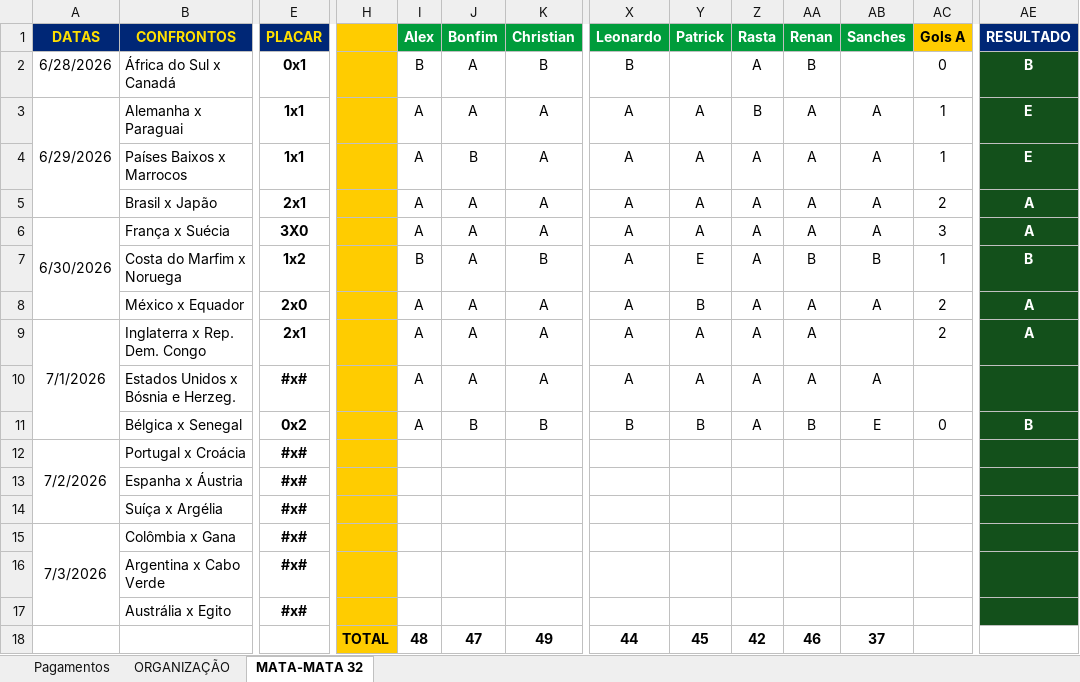
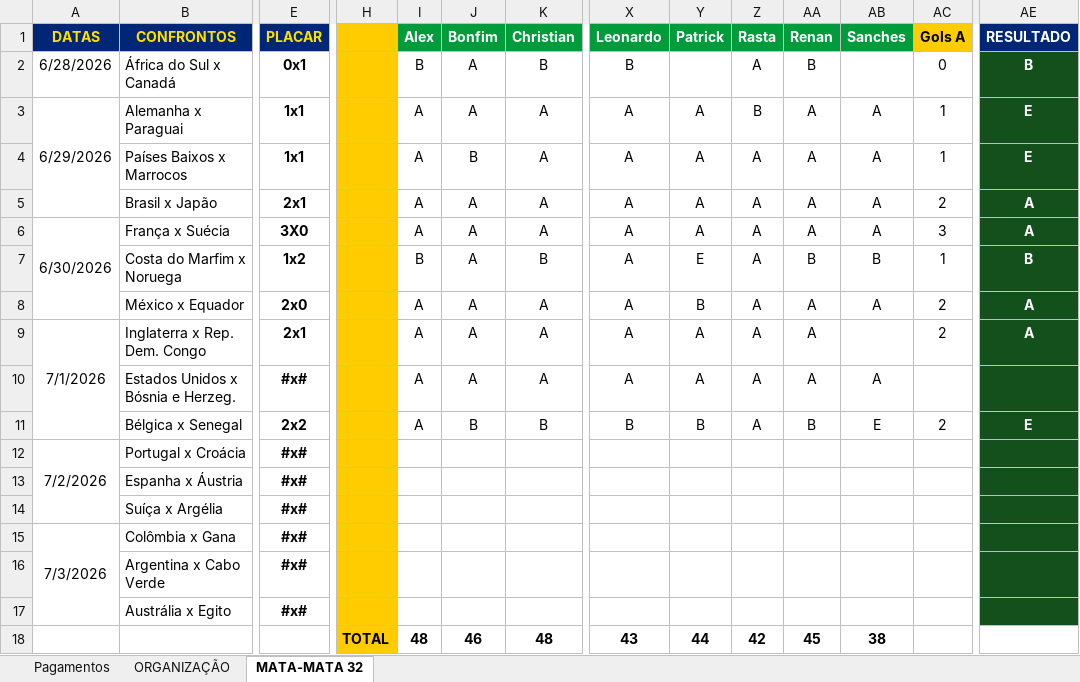
Before and after one commit to ChristianBranco/BolaoCopa, an Excel workbook: BOLAO.xlsx, sheet MATA-MATA 32, drawn as a sheet; only a part is shown, gaps mark what is left out; values as stored, in another font and other column widths than the file's, no borders; conditional formats not drawn; removed rows and columns are numbered as before the commit, all else as after; rows hold the shown columns only; the diff names each change by its address in the sheet, - before the commit and + after, or states it on an @@ line.

Commit message:
Update BOLAO.xlsx

```diff
--- a/BOLAO.xlsx (sheet MATA-MATA 32)
+++ b/BOLAO.xlsx (sheet MATA-MATA 32)
-E11 (PLACAR): 0x2
+E11 (PLACAR): 2x2
-AC11 (Gols A): 0
+AC11 (Gols A): 2
-AE11 (RESULTADO): B
+AE11 (RESULTADO): E
-row 18:  |  |  | TOTAL | 48 | 47 | 49 | 44 | 45 | 42 | 46 | 37
+row 18:  |  |  | TOTAL | 48 | 46 | 48 | 43 | 44 | 42 | 45 | 38
```
